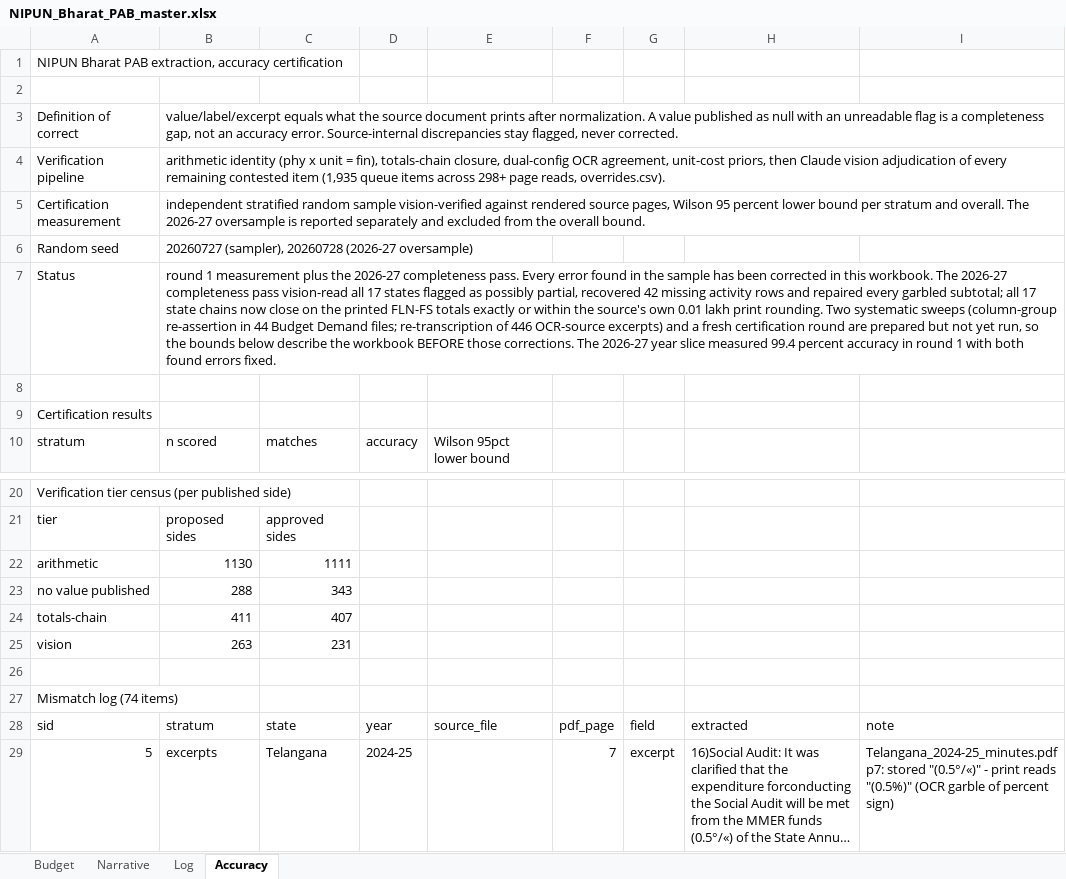
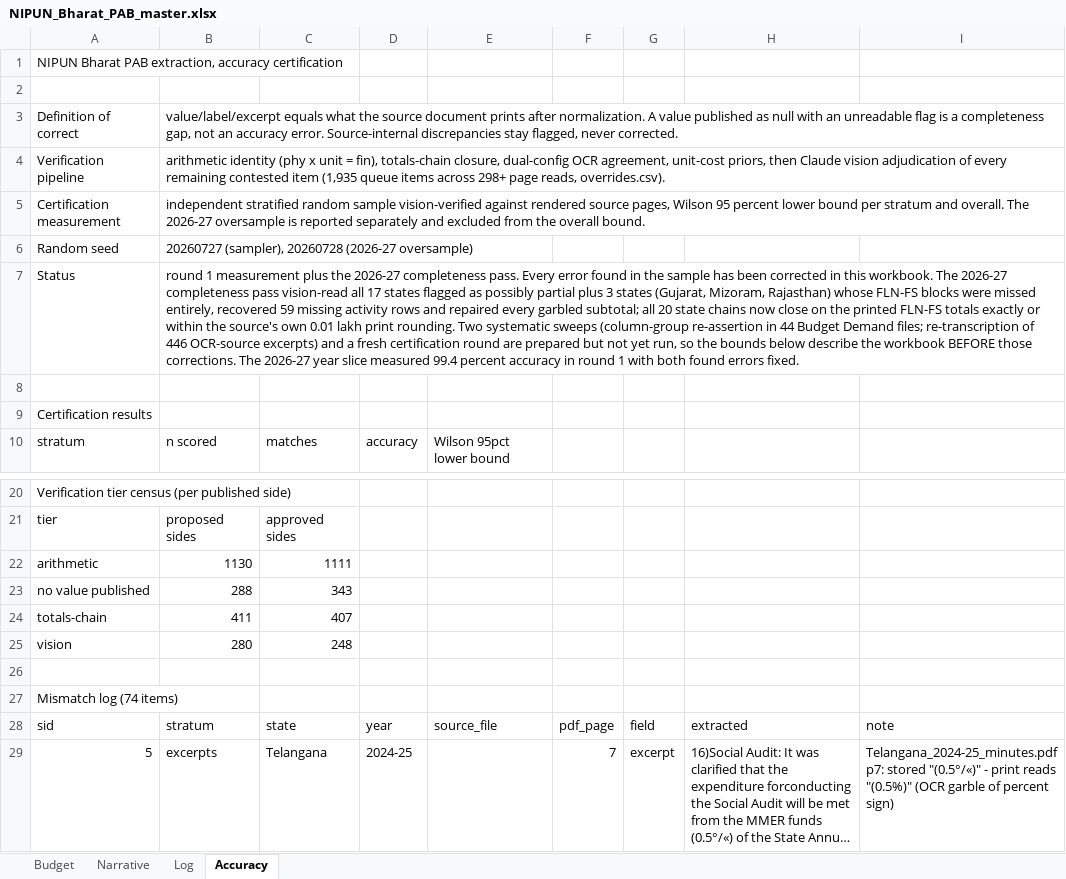
Before and after one commit to gordianknot-legacy/nipun-pab-dashboard, an Excel workbook: NIPUN_Bharat_PAB_master.xlsx, sheet Accuracy, drawn as a sheet; only a part is shown, gaps mark what is left out; long unchanged cells end in …; values as stored, in another font and other column widths than the file's, no borders; the diff names each change by its address in the sheet, - before the commit and + after, or states it on an @@ line.

Commit message:
Recover missed FLN-FS blocks for Gujarat, Mizoram, Rajasthan 2026-27
17 activity rows vision-read from the printed Recommendation tables
(GJ p68-69, MZ p59-60, RJ p72-73). All three chains close on the
printed FS subtotals - Gujarat 13438.93 and Rajasthan 15437.26 exact,
Mizoram 1214.12 within the source's own 0.01 print rounding.

```diff
--- a/NIPUN_Bharat_PAB_master.xlsx (sheet Accuracy)
+++ b/NIPUN_Bharat_PAB_master.xlsx (sheet Accuracy)
-B7: …as possibly partial, recovered 42 missing activity rows and repaired every garbled subtotal; all 17 state chains…
+B7: …as possibly partial plus 3 states (Gujarat, Mizoram, Rajasthan) whose FLN-FS blocks were missed entirely, recovered 59 missing activity rows and repaired every garbled subtotal; all 20 state chains…
-B25: 263
+B25: 280
-C25: 231
+C25: 248
```
Also changed, not shown: sheet Budget.
